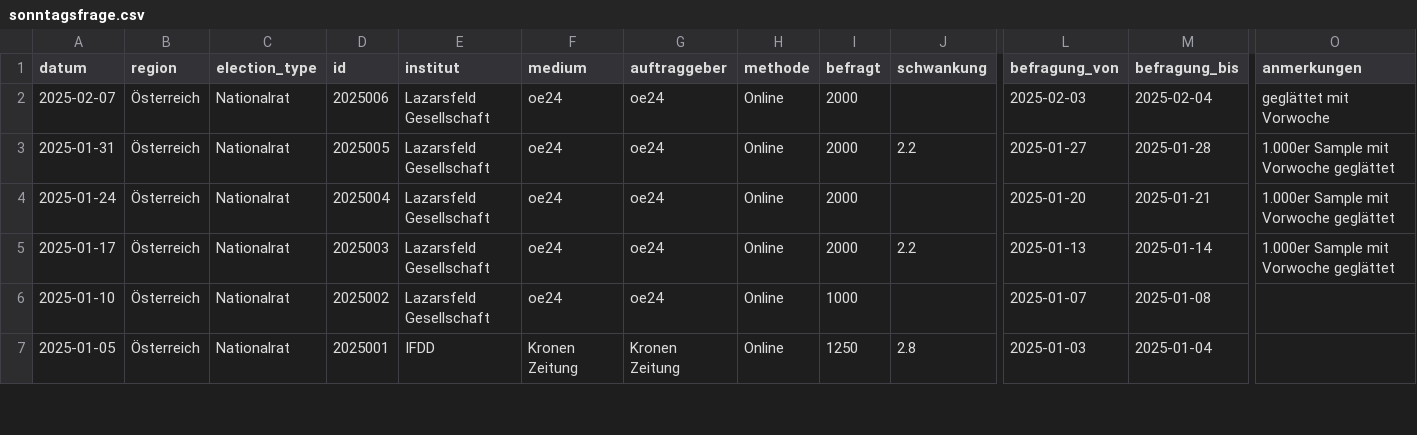
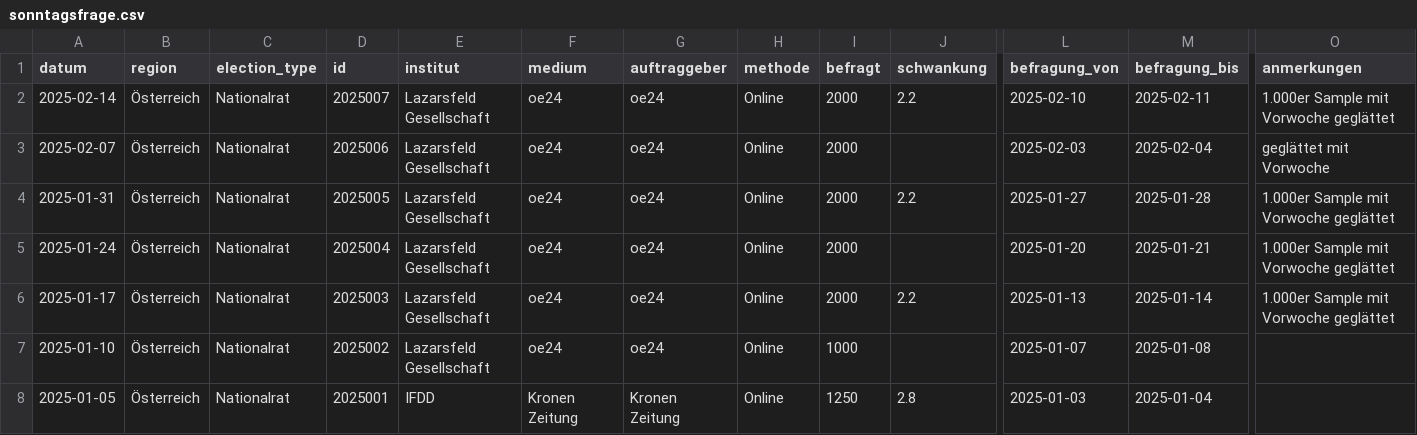
Before and after one commit to dstDatenjournalismus/2024-umfragentracker, a CSV file: output/data/sonntagsfrage/sonntagsfrage.csv, drawn as a sheet; only a part is shown, gaps mark what is left out; rows hold the shown columns only; the diff names each change by its address in the sheet, - before the commit and + after, or states it on an @@ line.

```diff
--- a/output/data/sonntagsfrage/sonntagsfrage.csv
+++ b/output/data/sonntagsfrage/sonntagsfrage.csv
+row 2: 2025-02-14 | Österreich | Nationalrat | 2025007 | Lazarsfeld Gesellschaft | oe24 | oe24 | Online | 2000 | 2.2 | 2025-02-10 | 2025-02-11 | 1.000er Sample mit Vorwoche geglättet
```
Also changed, not shown: output/data/kanzlerfrage/kanzlerfrage.csv, 1 other file.
